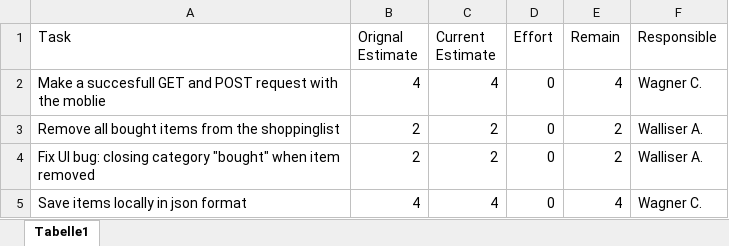
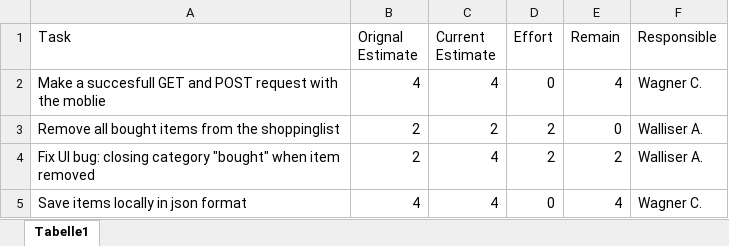
Before and after one commit to zzArchive-if-05-61-B-fall-2018/project-proposal-walliserwagner, an Excel workbook: PMSheets/PM31_01_19 .xlsx, sheet Tabelle1, drawn as a sheet; values as stored, in another font and other column widths than the file's, no borders; the diff names each change by its address in the sheet, - before the commit and + after, or states it on an @@ line.

```diff
--- a/PMSheets/PM31_01_19 .xlsx (sheet Tabelle1)
+++ b/PMSheets/PM31_01_19 .xlsx (sheet Tabelle1)
-D3:D4 (Effort): 0
+D3:D4 (Effort): 2
-E3 (Remain): 2
+E3 (Remain): 0
-C4 (Current Estimate): 2
+C4 (Current Estimate): 4
```
Also changed, not shown: 9 other files.
